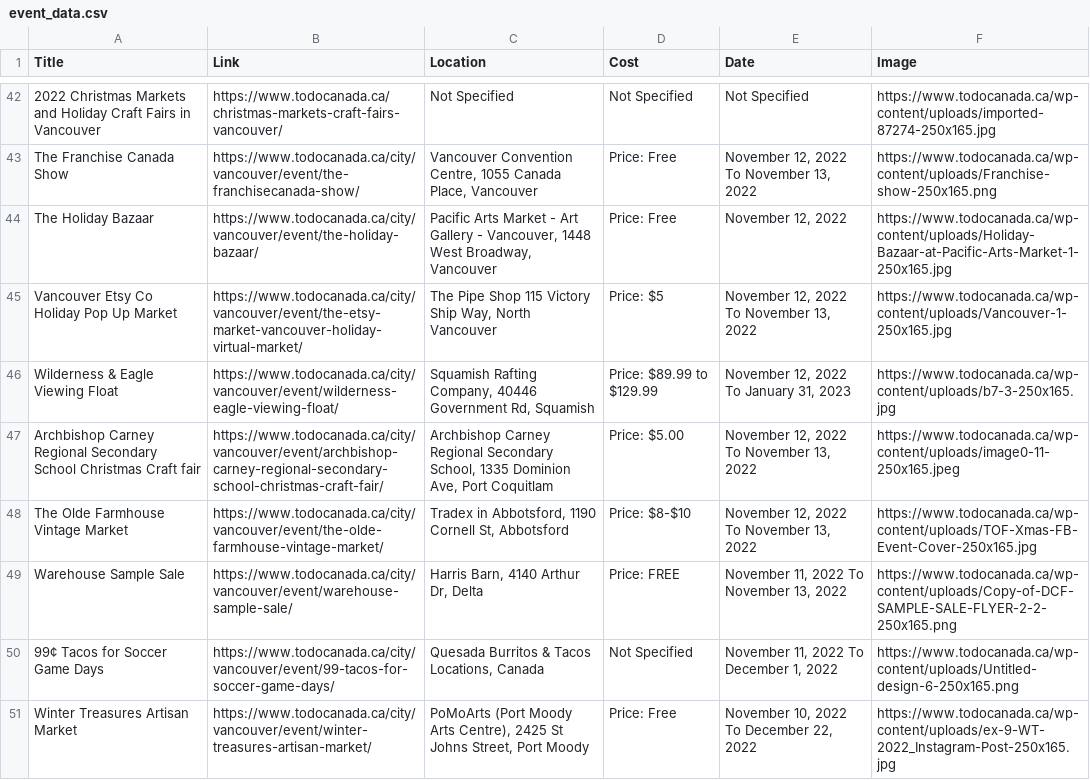
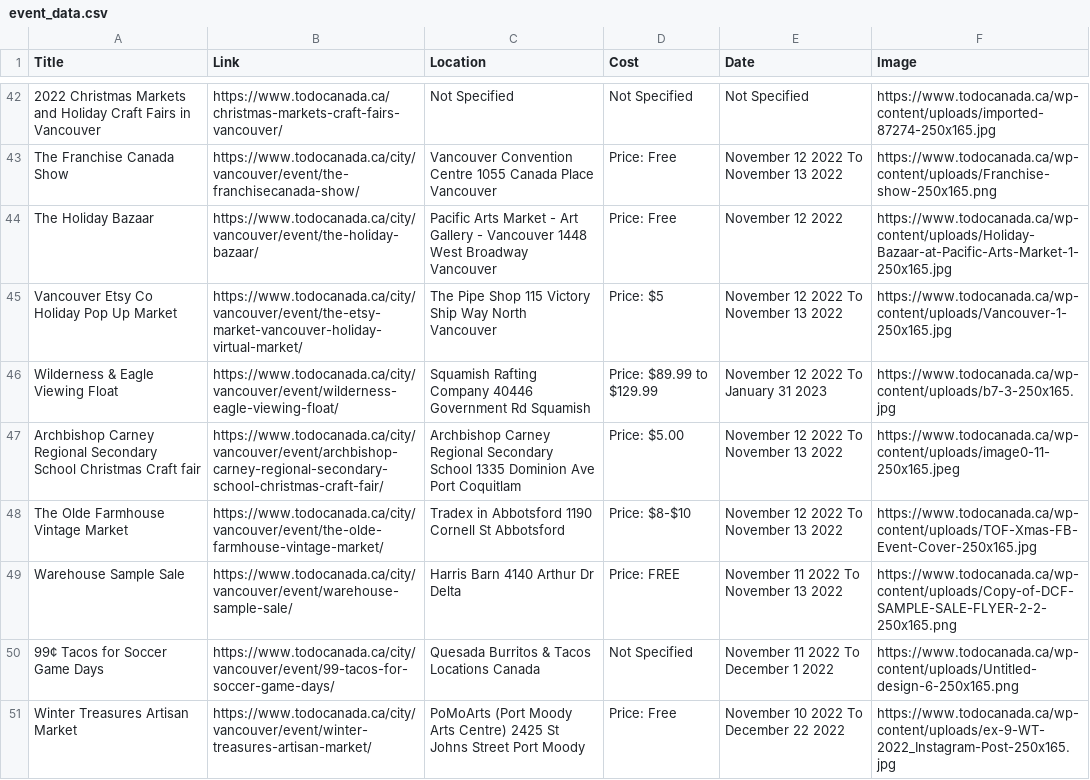
Before and after one commit to lisajung/1800_202230_DTC15, a CSV file: event_data.csv, drawn as a sheet; only a part is shown, gaps mark what is left out; the diff covers the shown part only; the diff names each change by its address in the sheet, - before the commit and + after, or states it on an @@ line.

```diff
--- a/event_data.csv
+++ b/event_data.csv
-C43 (Location): Vancouver Convention Centre, 1055 Canada Place, Vancouver
+C43 (Location): Vancouver Convention Centre 1055 Canada Place Vancouver
-E43 (Date): November 12, 2022 To November 13, 2022
+E43 (Date): November 12 2022 To November 13 2022
-C44 (Location): …Gallery - Vancouver, 1448 West Broadway, Vancouver
+C44 (Location): …Gallery - Vancouver 1448 West Broadway Vancouver
-E44 (Date): November 12, 2022
+E44 (Date): November 12 2022
-C45 (Location): …Victory Ship Way, North Vancouver
+C45 (Location): …Victory Ship Way North Vancouver
-E45 (Date): November 12, 2022 To November 13, 2022
+E45 (Date): November 12 2022 To November 13 2022
-C46 (Location): Squamish Rafting Company, 40446 Government Rd, Squamish
+C46 (Location): Squamish Rafting Company 40446 Government Rd Squamish
-E46 (Date): November 12, 2022 To January 31, 2023
+E46 (Date): November 12 2022 To January 31 2023
-C47 (Location): …Regional Secondary School, 1335 Dominion Ave, Port Coquitlam
+C47 (Location): …Regional Secondary School 1335 Dominion Ave Port Coquitlam
-E47:E48 (Date): November 12, 2022 To November 13, 2022
+E47:E48 (Date): November 12 2022 To November 13 2022
-C48 (Location): Tradex in Abbotsford, 1190 Cornell St, Abbotsford
+C48 (Location): Tradex in Abbotsford 1190 Cornell St Abbotsford
-C49 (Location): Harris Barn, 4140 Arthur Dr, Delta
+C49 (Location): Harris Barn 4140 Arthur Dr Delta
-E49 (Date): November 11, 2022 To November 13, 2022
+E49 (Date): November 11 2022 To November 13 2022
-C50 (Location): Quesada Burritos & Tacos Locations, Canada
+C50 (Location): Quesada Burritos & Tacos Locations Canada
-E50 (Date): November 11, 2022 To December 1, 2022
+E50 (Date): November 11 2022 To December 1 2022
-C51 (Location): …Moody Arts Centre), 2425 St Johns Street, Port Moody
+C51 (Location): …Moody Arts Centre) 2425 St Johns Street Port Moody
-E51 (Date): November 10, 2022 To December 22, 2022
+E51 (Date): November 10 2022 To December 22 2022
```
Also changed, not shown: 103 edited cells elsewhere in this file, 1 other file.
